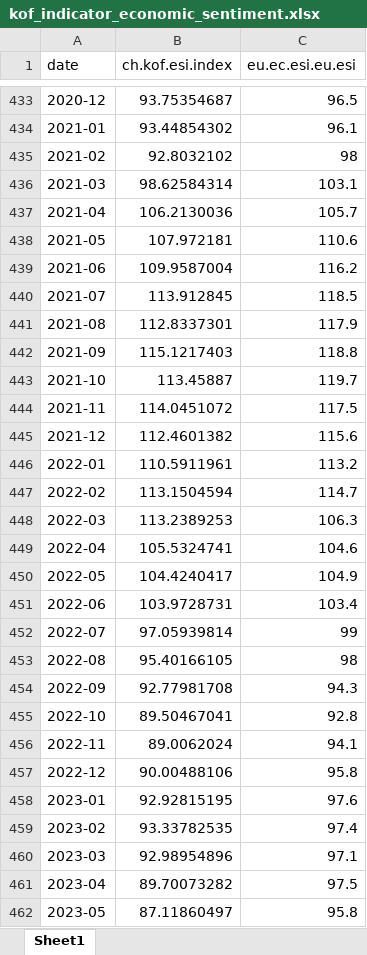
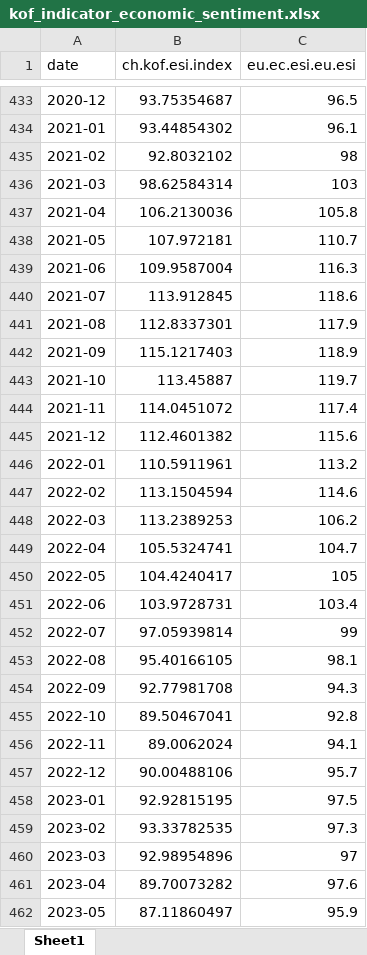
Before and after one commit to blofg/finance_analysis, an Excel workbook: data/excel/kof_indicator_economic_sentiment.xlsx, sheet Sheet1, drawn as a sheet; only a part is shown, gaps mark what is left out; values as stored, in another font and other column widths than the file's, no borders; the diff covers the shown part only; the diff names each change by its address in the sheet, - before the commit and + after, or states it on an @@ line.

```diff
--- a/data/excel/kof_indicator_economic_sentiment.xlsx (sheet Sheet1)
+++ b/data/excel/kof_indicator_economic_sentiment.xlsx (sheet Sheet1)
-C436 (eu.ec.esi.eu.esi): 103.1
+C436 (eu.ec.esi.eu.esi): 103
-C437 (eu.ec.esi.eu.esi): 105.7
+C437 (eu.ec.esi.eu.esi): 105.8
-C438 (eu.ec.esi.eu.esi): 110.6
+C438 (eu.ec.esi.eu.esi): 110.7
-C439 (eu.ec.esi.eu.esi): 116.2
+C439 (eu.ec.esi.eu.esi): 116.3
-C440 (eu.ec.esi.eu.esi): 118.5
+C440 (eu.ec.esi.eu.esi): 118.6
-C442 (eu.ec.esi.eu.esi): 118.8
+C442 (eu.ec.esi.eu.esi): 118.9
-C444 (eu.ec.esi.eu.esi): 117.5
+C444 (eu.ec.esi.eu.esi): 117.4
-C447 (eu.ec.esi.eu.esi): 114.7
+C447 (eu.ec.esi.eu.esi): 114.6
-C448 (eu.ec.esi.eu.esi): 106.3
+C448 (eu.ec.esi.eu.esi): 106.2
-C449 (eu.ec.esi.eu.esi): 104.6
+C449 (eu.ec.esi.eu.esi): 104.7
-C450 (eu.ec.esi.eu.esi): 104.9
+C450 (eu.ec.esi.eu.esi): 105
-C453 (eu.ec.esi.eu.esi): 98
+C453 (eu.ec.esi.eu.esi): 98.1
-C457 (eu.ec.esi.eu.esi): 95.8
+C457 (eu.ec.esi.eu.esi): 95.7
-C458 (eu.ec.esi.eu.esi): 97.6
+C458 (eu.ec.esi.eu.esi): 97.5
-C459 (eu.ec.esi.eu.esi): 97.4
+C459 (eu.ec.esi.eu.esi): 97.3
-C460 (eu.ec.esi.eu.esi): 97.1
+C460 (eu.ec.esi.eu.esi): 97
-C461 (eu.ec.esi.eu.esi): 97.5
+C461 (eu.ec.esi.eu.esi): 97.6
-C462 (eu.ec.esi.eu.esi): 95.8
+C462 (eu.ec.esi.eu.esi): 95.9
```
Also changed, not shown: 1 added row and 68 edited cells elsewhere in this sheet, data/excel/kof_barometer_global.xlsx, data/excel/kof_barometer_swiss.xlsx, 39 other files.
